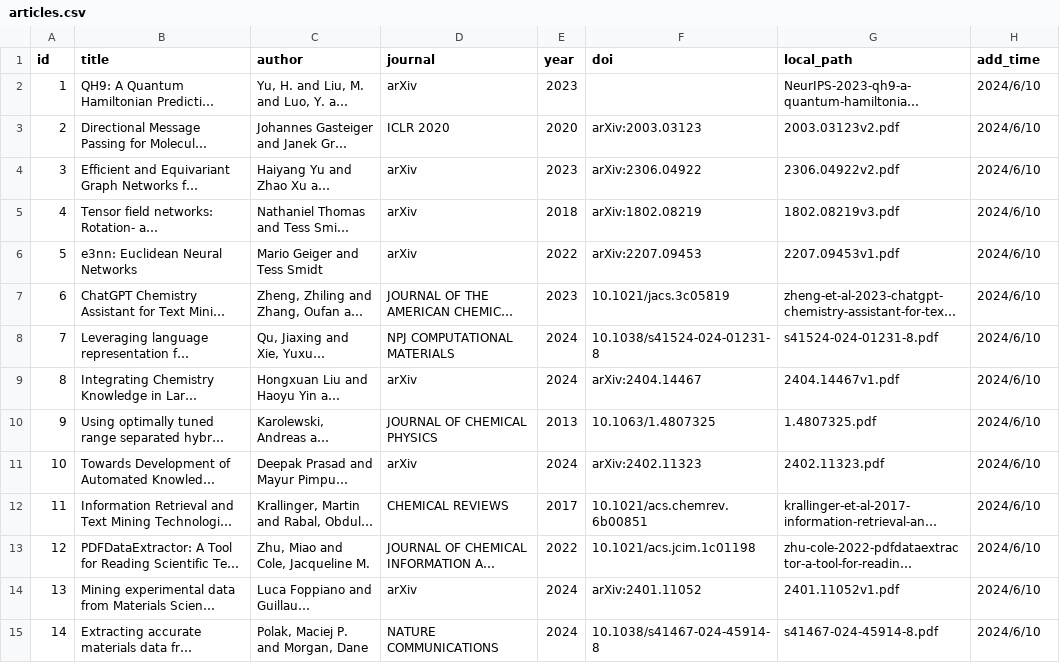
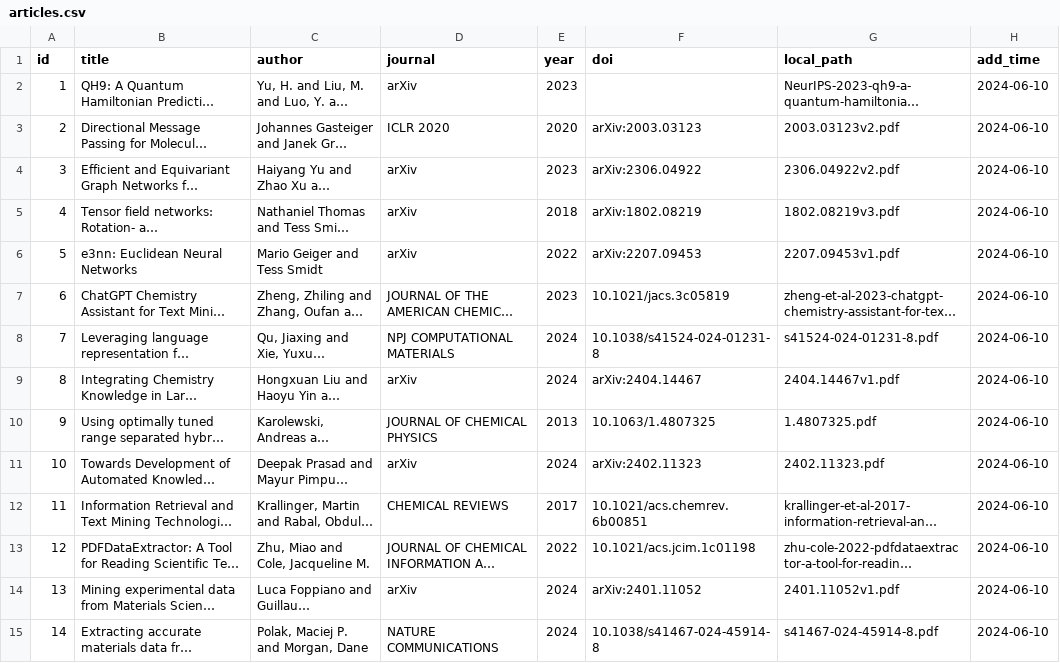
Before and after one commit to ludwigax/Light-Article-Manager, a CSV file: articles.csv, drawn as a sheet; only a part is shown; long unchanged cells end in …; the diff covers the shown part only; the diff names each change by its address in the sheet, - before the commit and + after, or states it on an @@ line.

```diff
--- a/articles.csv
+++ b/articles.csv
-H2:H15 (add_time): 2024/6/10
+H2:H15 (add_time): 2024-06-10
```
Also changed, not shown: 70 edited cells elsewhere in this file, 44 other files.
